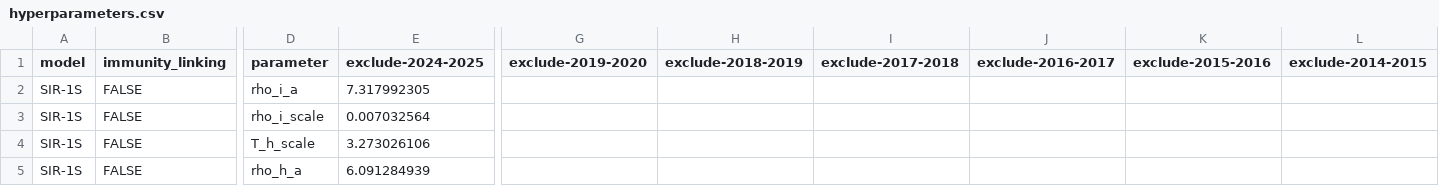
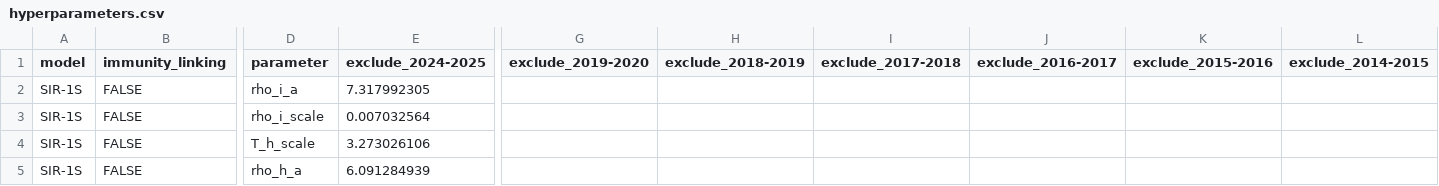
Before and after one commit to twallema/JHU-Cornell_hierarchSIR, a CSV file: data/interim/calibration/hyperparameters.csv, drawn as a sheet; only a part is shown, gaps mark what is left out; the diff names each change by its address in the sheet, - before the commit and + after, or states it on an @@ line.

Commit message:
HPC-proof the incremental calibration script

```diff
--- a/data/interim/calibration/hyperparameters.csv
+++ b/data/interim/calibration/hyperparameters.csv
-E1: exclude-2024-2025
+E1: exclude_2024-2025
-G1: exclude-2019-2020
+G1: exclude_2019-2020
-H1: exclude-2018-2019
+H1: exclude_2018-2019
-I1: exclude-2017-2018
+I1: exclude_2017-2018
-J1: exclude-2016-2017
+J1: exclude_2016-2017
-K1: exclude-2015-2016
+K1: exclude_2015-2016
-L1: exclude-2014-2015
+L1: exclude_2014-2015
```
Also changed, not shown: 2 other files.
